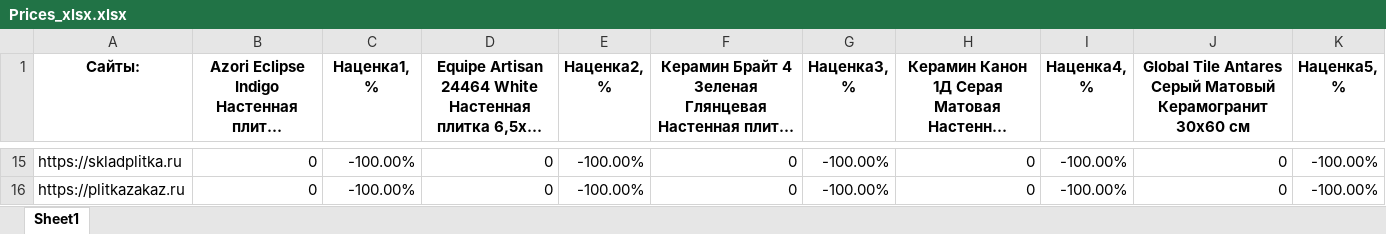
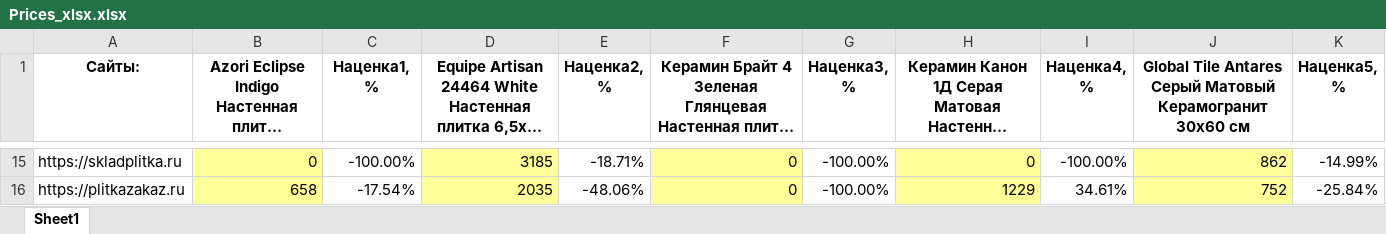
Before and after one commit to alekseybiz/Data-analyzis, an Excel workbook: Prices_Tiles_Competitors/Prices_xlsx.xlsx, sheet Sheet1, drawn as a sheet; only a part is shown, gaps mark what is left out; long unchanged cells end in …; values as stored, in another font and other column widths than the file's, no borders; the diff covers the shown part only; the diff names each change by its address in the sheet, - before the commit and + after, or states it on an @@ line.

```diff
--- a/Prices_Tiles_Competitors/Prices_xlsx.xlsx (sheet Sheet1)
+++ b/Prices_Tiles_Competitors/Prices_xlsx.xlsx (sheet Sheet1)
-B15:B16 fill: none
+B15:B16 fill: #FFFF99
-D15:D16 fill: none
+D15:D16 fill: #FFFF99
-D15: 0
+D15: 3185
-E15 (Наценка2, %): -100.00%
+E15 (Наценка2, %): -18.71%
-F15:F16 fill: none
+F15:F16 fill: #FFFF99
-H15:H16 fill: none
+H15:H16 fill: #FFFF99
-J15:J16 fill: none
+J15:J16 fill: #FFFF99
-J15: 0
+J15: 862
-K15 (Наценка5, %): -100.00%
+K15 (Наценка5, %): -14.99%
-B16: 0
+B16: 658
-C16 (Наценка1, %): -100.00%
+C16 (Наценка1, %): -17.54%
-D16: 0
+D16: 2035
-E16 (Наценка2, %): -100.00%
+E16 (Наценка2, %): -48.06%
-H16: 0
+H16: 1229
-I16 (Наценка4, %): -100.00%
+I16 (Наценка4, %): 34.61%
-J16: 0
+J16: 752
-K16 (Наценка5, %): -100.00%
+K16 (Наценка5, %): -25.84%
```
Also changed, not shown: 26 edited cells and cell formats elsewhere in this sheet, 1 other file.
